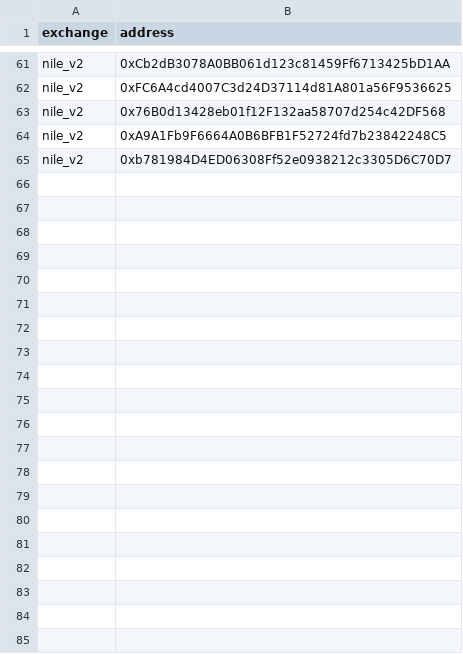
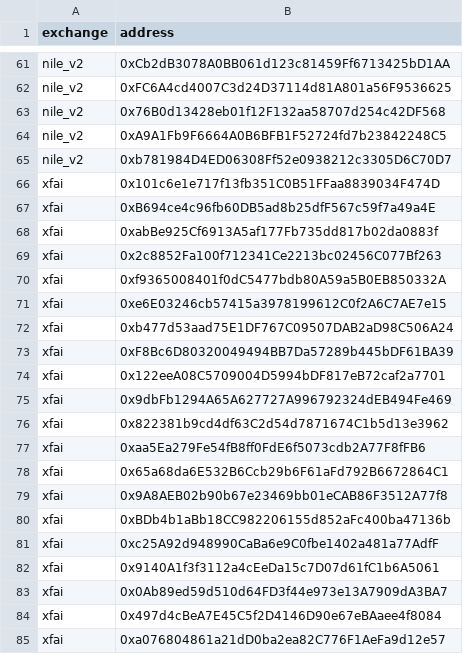
Before and after one commit to bancorprotocol/fastlane-bot, a CSV file: fastlane_bot/data/blockchain_data/linea/solidly_v2_event_mappings.csv, drawn as a sheet; only a part is shown, gaps mark what is left out; the diff names each change by its address in the sheet, - before the commit and + after, or states it on an @@ line.

Commit message:
manually added static data

```diff
--- a/fastlane_bot/data/blockchain_data/linea/solidly_v2_event_mappings.csv
+++ b/fastlane_bot/data/blockchain_data/linea/solidly_v2_event_mappings.csv
+row 66: xfai | 0x101c6e1e717f13fb351C0B51FFaa8839034F474D
+row 67: xfai | 0xB694ce4c96fb60DB5ad8b25dfF567c59f7a49a4E
+row 68: xfai | 0xabBe925Cf6913A5af177Fb735dd817b02da0883f
+row 69: xfai | 0x2c8852Fa100f712341Ce2213bc02456C077Bf263
+row 70: xfai | 0xf9365008401f0dC5477bdb80A59a5B0EB850332A
+row 71: xfai | 0xe6E03246cb57415a3978199612C0f2A6C7AE7e15
+row 72: xfai | 0xb477d53aad75E1DF767C09507DAB2aD98C506A24
+row 73: xfai | 0xF8Bc6D80320049494BB7Da57289b445bDF61BA39
+row 74: xfai | 0x122eeA08C5709004D5994bDF817eB72caf2a7701
+row 75: xfai | 0x9dbFb1294A65A627727A996792324dEB494Fe469
+row 76: xfai | 0x822381b9cd4df63C2d54d7871674C1b5d13e3962
+row 77: xfai | 0xaa5Ea279Fe54fB8ff0FdE6f5073cdb2A77F8fFB6
+row 78: xfai | 0x65a68da6E532B6Ccb29b6F61aFd792B6672864C1
+row 79: xfai | 0x9A8AEB02b90b67e23469bb01eCAB86F3512A77f8
+row 80: xfai | 0xBDb4b1aBb18CC982206155d852aFc400ba47136b
+row 81: xfai | 0xc25A92d948990CaBa6e9C0fbe1402a481a77AdfF
+row 82: xfai | 0x9140A1f3f3112a4cEeDa15c7D07d61fC1b6A5061
+row 83: xfai | 0x0Ab89ed59d510d64FD3f44e973e13A7909dA3BA7
+row 84: xfai | 0x497d4cBeA7E45C5f2D4146D90e67eBAaee4f8084
+row 85: xfai | 0xa076804861a21dD0ba2ea82C776F1AeFa9d12e57
```
Also changed, not shown: fastlane_bot/data/blockchain_data/linea/tokens.csv, 1 other file.
